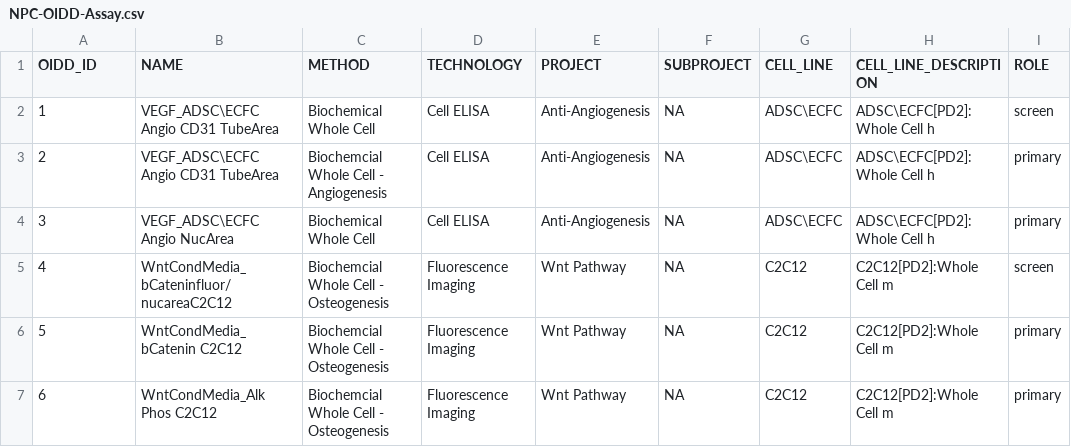
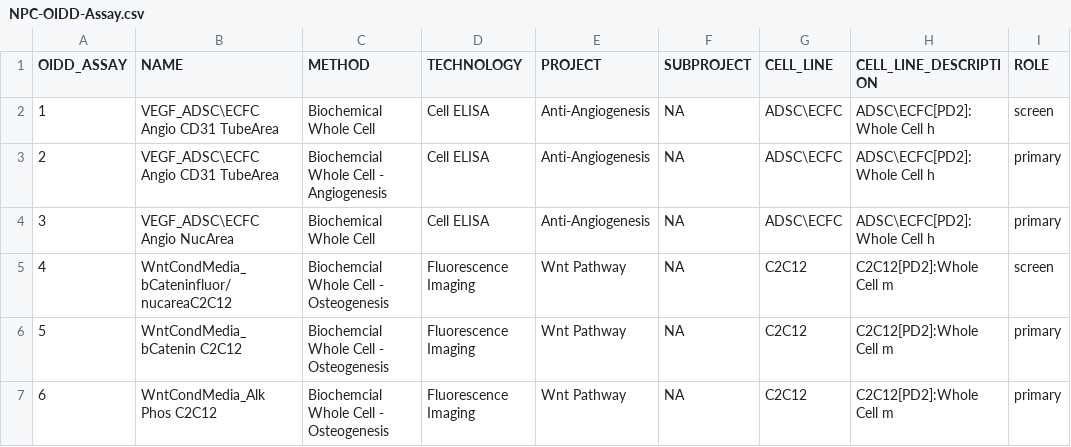
Before and after one commit to stain/opdsr, a CSV file: NPC-OIDD-Assay.csv, drawn as a sheet; only a part is shown; the diff names each change by its address in the sheet, - before the commit and + after, or states it on an @@ line.

Commit message:
pdated column name

```diff
--- a/NPC-OIDD-Assay.csv
+++ b/NPC-OIDD-Assay.csv
-A1: OIDD_ID
+A1: OIDD_ASSAY
```
